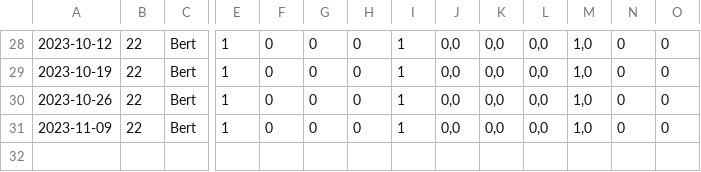
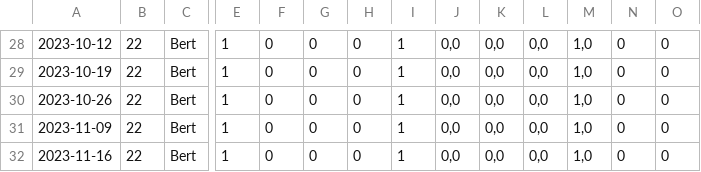
Before and after one commit to XeroxAndarian/RSTRating, a CSV file: Version2.0/Data/Player Weekly Reports/Weekly_id_22.csv, drawn as a sheet; only a part is shown, gaps mark what is left out; rows hold the shown columns only; the diff names each change by its address in the sheet, - before the commit and + after, or states it on an @@ line.

```diff
--- a/Version2.0/Data/Player Weekly Reports/Weekly_id_22.csv
+++ b/Version2.0/Data/Player Weekly Reports/Weekly_id_22.csv
+row 32: 2023-11-16 | 22 | Bert | 1 | 0 | 0 | 0 | 1 | 0,0 | 0,0 | 0,0 | 1,0 | 0 | 0
```
Also changed, not shown: Version2.0/Data/Player Weekly Reports/Weekly_id_14.csv, Version2.0/Data/Player Weekly Reports/Weekly_id_17.csv, 33 other files.
